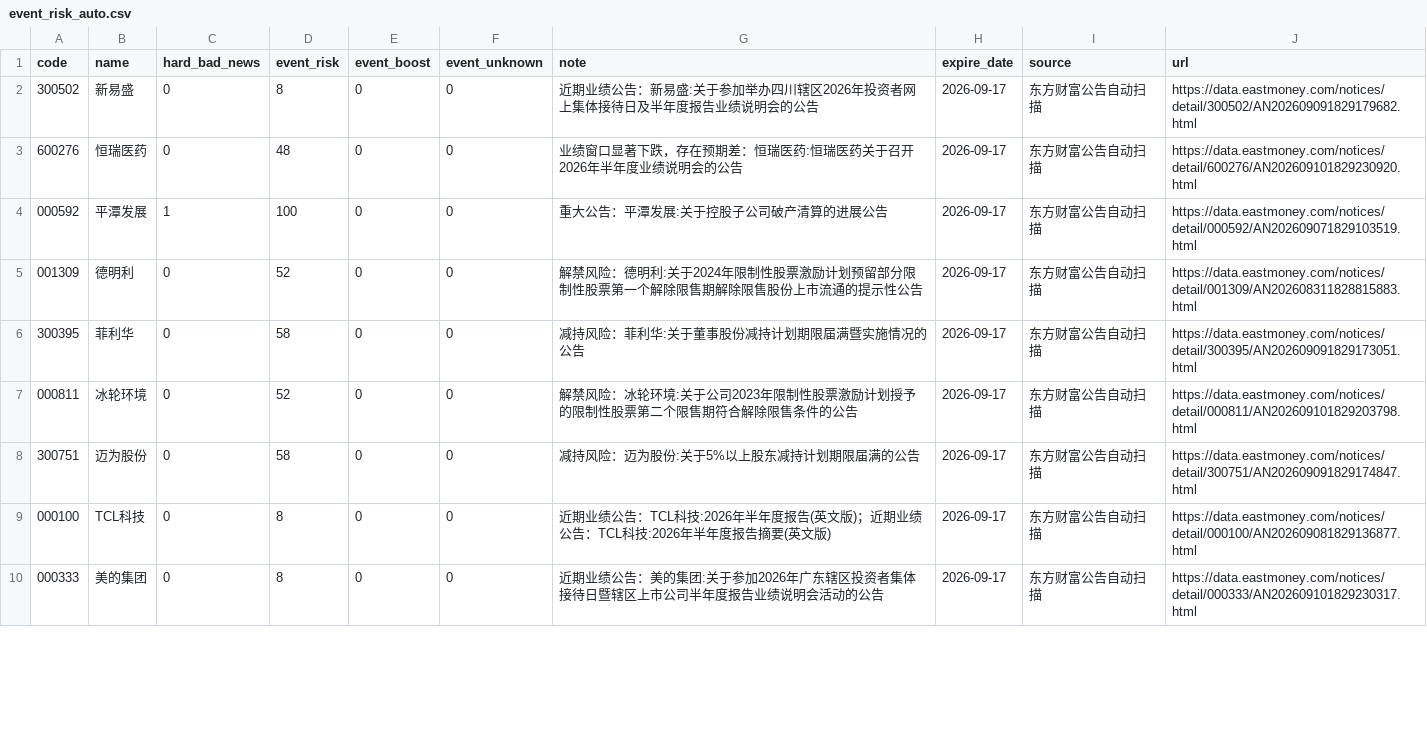
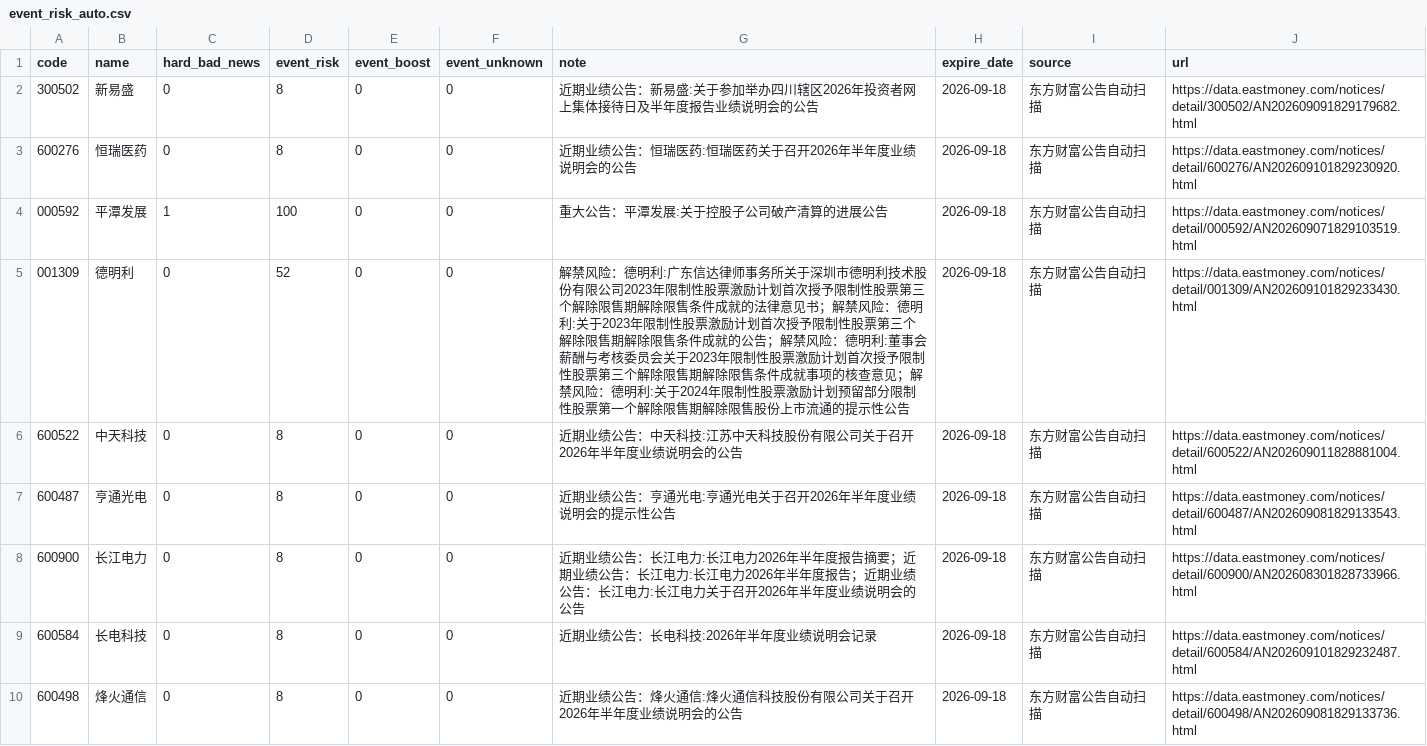
Before and after one commit to chenrj985-ai/decision, a CSV file: data/event_risk_auto.csv, drawn as a sheet; only a part is shown; the diff covers the shown part only.

```diff
--- a/data/event_risk_auto.csv
+++ b/data/event_risk_auto.csv
@@ -1,10 +1,10 @@
 code,name,hard_bad_news,event_risk,event_boost,event_unknown,note,expire_date,source,url
-300502,新易盛,0,8,0,0,近期业绩公告：新易盛:关于参加举办四川辖区2026年投资者网上集体接待日及半年度报告业绩说明会的公告,2026-09-17,东方财富公告自动扫描,https://data.eastmoney.com/notices/detail/300502/AN202609091829179682.html
-600276,恒瑞医药,0,48,0,0,业绩窗口显著下跌，存在预期差：恒瑞医药:恒瑞医药关于召开2026年半年度业绩说明会的公告,2026-09-17,东方财富公告自动扫描,https://data.eastmoney.com/notices/detail/600276/AN202609101829230920.html
-000592,平潭发展,1,100,0,0,重大公告：平潭发展:关于控股子公司破产清算的进展公告,2026-09-17,东方财富公告自动扫描,https://data.eastmoney.com/notices/detail/000592/AN202609071829103519.html
-001309,德明利,0,52,0,0,解禁风险：德明利:关于2024年限制性股票激励计划预留部分限制性股票第一个解除限售期解除限售股份上市流通的提示性公告,2026-09-17,东方财富公告自动扫描,https://data.eastmoney.com/notices/detail/001309/AN202608311828815883.html
-300395,菲利华,0,58,0,0,减持风险：菲利华:关于董事股份减持计划期限届满暨实施情况的公告,2026-09-17,东方财富公告自动扫描,https://data.eastmoney.com/notices/detail/300395/AN202609091829173051.html
-000811,冰轮环境,0,52,0,0,解禁风险：冰轮环境:关于公司2023年限制性股票激励计划授予的限制性股票第二个限售期符合解除限售条件的公告,2026-09-17,东方财富公告自动扫描,https://data.eastmoney.com/notices/detail/000811/AN202609101829203798.html
-300751,迈为股份,0,58,0,0,减持风险：迈为股份:关于5%以上股东减持计划期限届满的公告,2026-09-17,东方财富公告自动扫描,https://data.eastmoney.com/notices/detail/300751/AN202609091829174847.html
-000100,TCL科技,0,8,0,0,近期业绩公告：TCL科技:2026年半年度报告(英文版)；近期业绩公告：TCL科技:2026年半年度报告摘要(英文版),2026-09-17,东方财富公告自动扫描,https://data.eastmoney.com/notices/detail/000100/AN202609081829136877.html
-000333,美的集团,0,8,0,0,近期业绩公告：美的集团:关于参加2026年广东辖区投资者集体接待日暨辖区上市公司半年度报告业绩说明会活动的公告,2026-09-17,东方财富公告自动扫描,https://data.eastmoney.com/notices/detail/000333/AN202609101829230317.html
+300502,新易盛,0,8,0,0,近期业绩公告：新易盛:关于参加举办四川辖区2026年投资者网上集体接待日及半年度报告业绩说明会的公告,2026-09-18,东方财富公告自动扫描,https://data.eastmoney.com/notices/detail/300502/AN202609091829179682.html
+600276,恒瑞医药,0,8,0,0,近期业绩公告：恒瑞医药:恒瑞医药关于召开2026年半年度业绩说明会的公告,2026-09-18,东方财富公告自动扫描,https://data.eastmoney.com/notices/detail/600276/AN202609101829230920.html
+000592,平潭发展,1,100,0,0,重大公告：平潭发展:关于控股子公司破产清算的进展公告,2026-09-18,东方财富公告自动扫描,https://data.eastmoney.com/notices/detail/000592/AN202609071829103519.html
+001309,德明利,0,52,0,0,解禁风险：德明利:广东信达律师事务所关于深圳市德明利技术股份有限公司2023年限制性股票激励计划首次授予限制性股票第三个解除限售期解除限售条件成就的法律意见书；解禁风险：德明利:关于2023年限制性股票激励计划首次授予限制性股票第三个解除限售期解除限售条件成就的公告；解禁风险：德明利:董事会薪酬与考核委员会关于2023年限制性股票激励计划首次授予限制性股票第三个解除限售期解除限售条件成就事项的核查意见；解禁风险：德明利:关于2024年限制性股票激励计划预留部分限制性股票第一个解除限售期解除限售股份上市流通的提示性公告,2026-09-18,东方财富公告自动扫描,https://data.eastmoney.com/notices/detail/001309/AN202609101829233430.html
+600522,中天科技,0,8,0,0,近期业绩公告：中天科技:江苏中天科技股份有限公司关于召开2026年半年度业绩说明会的公告,2026-09-18,东方财富公告自动扫描,https://data.eastmoney.com/notices/detail/600522/AN202609011828881004.html
+600487,亨通光电,0,8,0,0,近期业绩公告：亨通光电:亨通光电关于召开2026年半年度业绩说明会的提示性公告,2026-09-18,东方财富公告自动扫描,https://data.eastmoney.com/notices/detail/600487/AN202609081829133543.html
+600900,长江电力,0,8,0,0,近期业绩公告：长江电力:长江电力2026年半年度报告摘要；近期业绩公告：长江电力:长江电力2026年半年度报告；近期业绩公告：长江电力:长江电力关于召开2026年半年度业绩说明会的公告,2026-09-18,东方财富公告自动扫描,https://data.eastmoney.com/notices/detail/600900/AN202608301828733966.html
+600584,长电科技,0,8,0,0,近期业绩公告：长电科技:2026年半年度业绩说明会记录,2026-09-18,东方财富公告自动扫描,https://data.eastmoney.com/notices/detail/600584/AN202609101829232487.html
+600498,烽火通信,0,8,0,0,近期业绩公告：烽火通信:烽火通信科技股份有限公司关于召开2026年半年度业绩说明会的公告,2026-09-18,东方财富公告自动扫描,https://data.eastmoney.com/notices/detail/600498/AN202609081829133736.html
```
Also changed, not shown: 6 removed rows and 38 edited cells elsewhere in this file, data/event_scan_cache.csv, data/quote_cache.csv, 23 other files.
